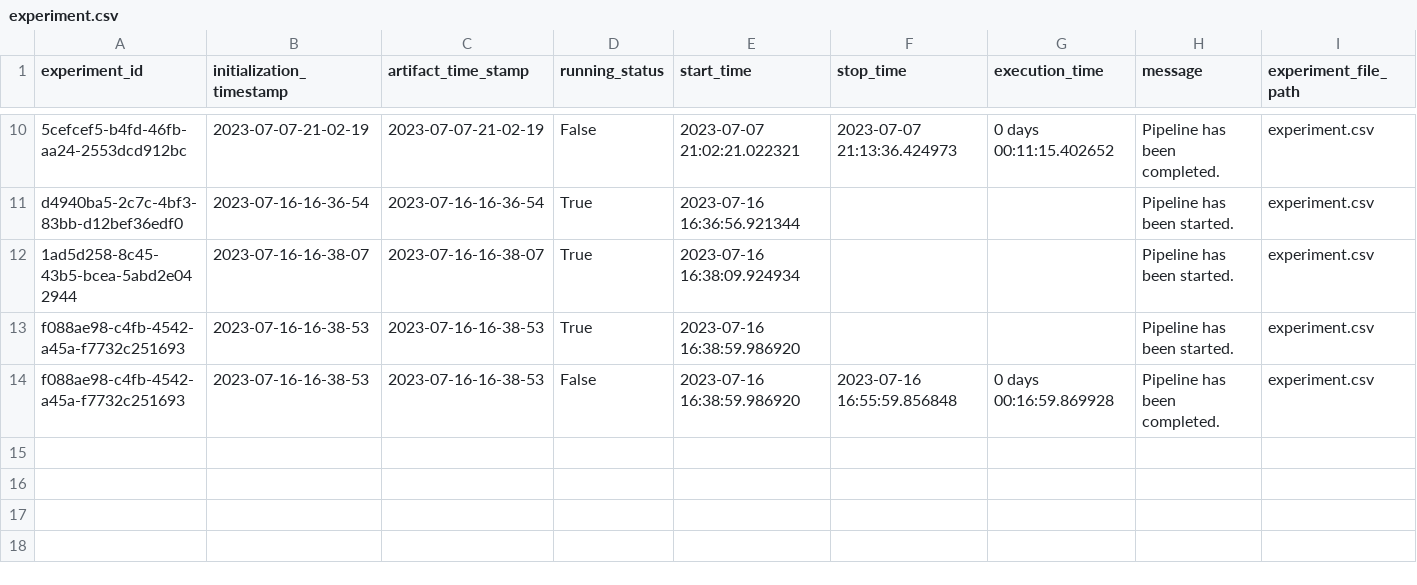
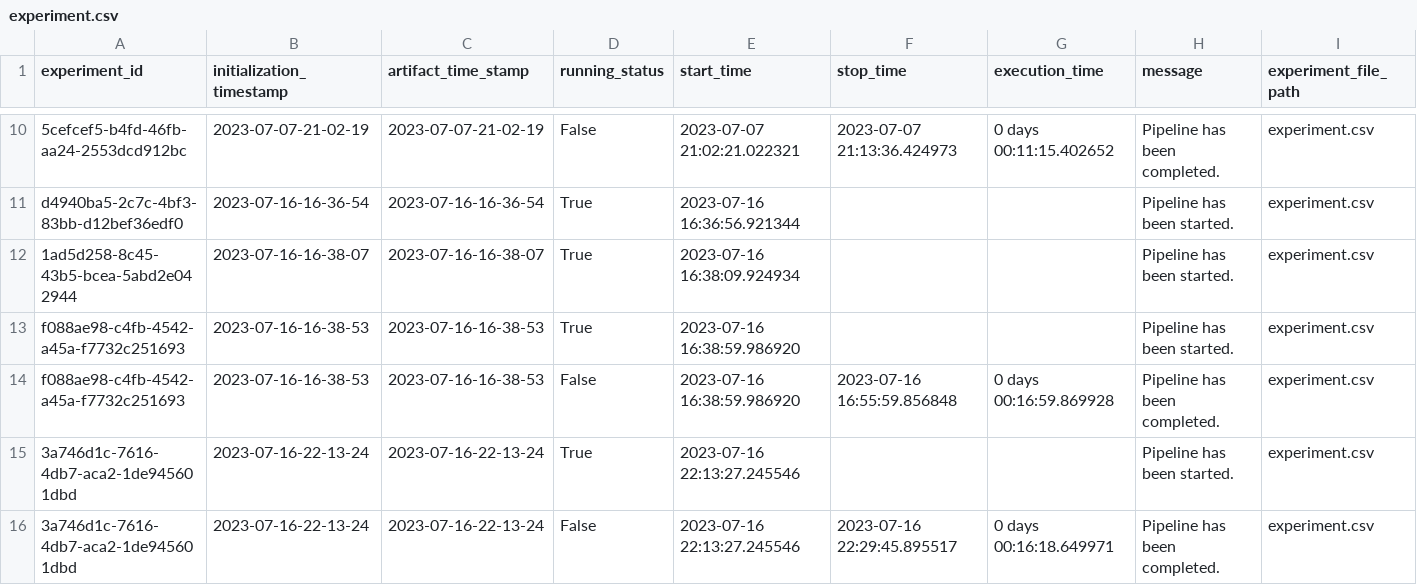
Before and after one commit to shiva4778/INSURANCE_PREMIUM_PREDICTION_1, a CSV file: insurance/artifact/experiment/experiment.csv, drawn as a sheet; only a part is shown, gaps mark what is left out; rows hold the shown columns only; the diff names each change by its address in the sheet, - before the commit and + after, or states it on an @@ line.

```diff
--- a/insurance/artifact/experiment/experiment.csv
+++ b/insurance/artifact/experiment/experiment.csv
+row 15: 3a746d1c-7616-4db7-aca2-1de945601dbd | 2023-07-16-22-13-24 | 2023-07-16-22-13-24 | True | 2023-07-16 22:13:27.245546 |  |  | Pipeline has been started. | experiment.csv
+row 16: 3a746d1c-7616-4db7-aca2-1de945601dbd | 2023-07-16-22-13-24 | 2023-07-16-22-13-24 | False | 2023-07-16 22:13:27.245546 | 2023-07-16 22:29:45.895517 | 0 days 00:16:18.649971 | Pipeline has been completed. | experiment.csv
```
Also changed, not shown: catboost_info/time_left.tsv, 11 other files.
